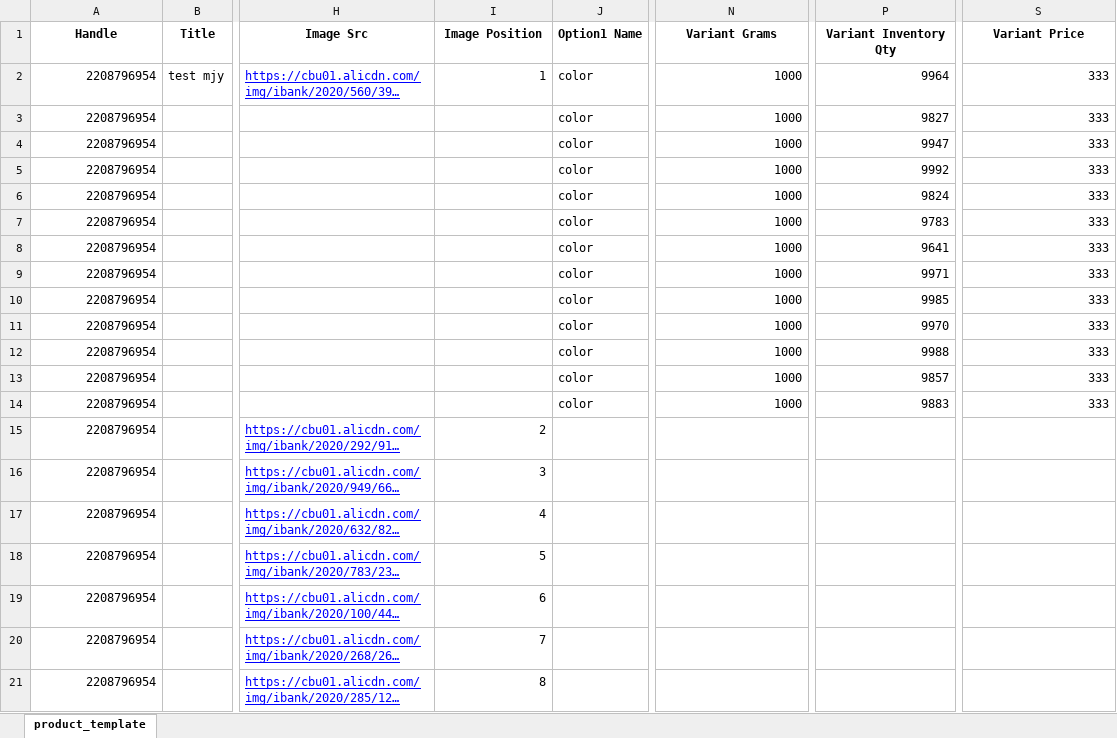
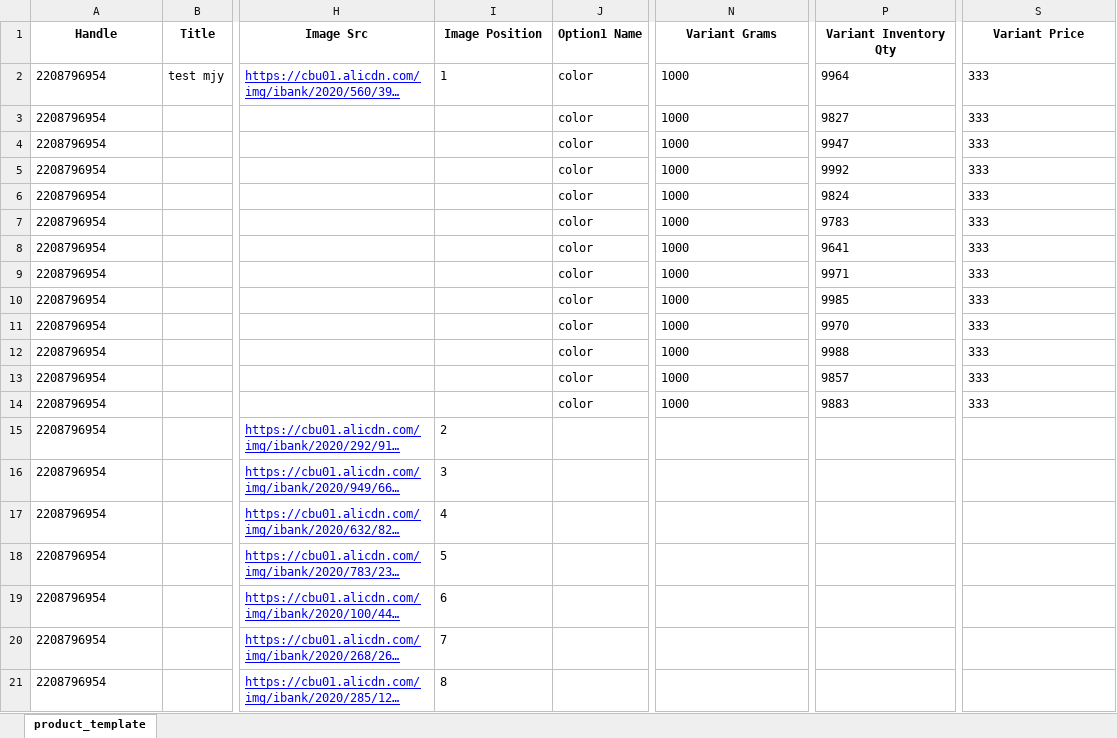
Before and after one commit to igsnow/glue, an Excel workbook: src/tools/csv/sku.xlsx, sheet product_template, drawn as a sheet; only a part is shown, gaps mark what is left out; long unchanged cells end in …; values as stored, in another font and other column widths than the file's, no borders; the diff names each change by its address in the sheet, - before the commit and + after, or states it on an @@ line.

```diff
--- a/src/tools/csv/sku.xlsx (sheet product_template)
+++ b/src/tools/csv/sku.xlsx (sheet product_template)
-A2:A21 alignment: right
+A2:A21 alignment: left
-I2 alignment: right
+I2 alignment: left
-N2:N14 alignment: right
+N2:N14 alignment: left
-P2:P14 alignment: right
+P2:P14 alignment: left
-S2:S14 alignment: right
+S2:S14 alignment: left
-I15:I21 alignment: right
+I15:I21 alignment: left
```
Also changed, not shown: 1 other file.
